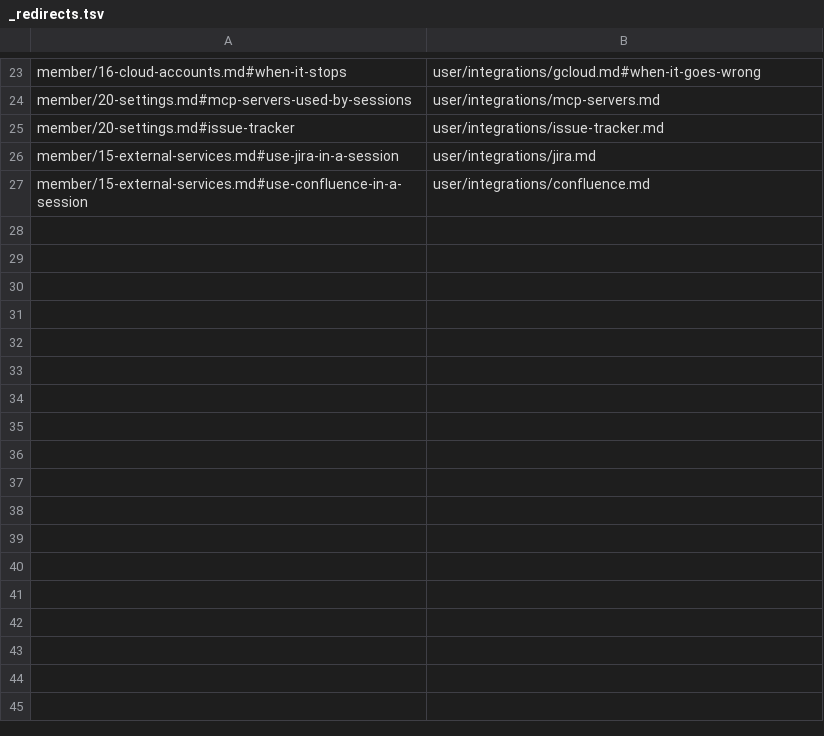
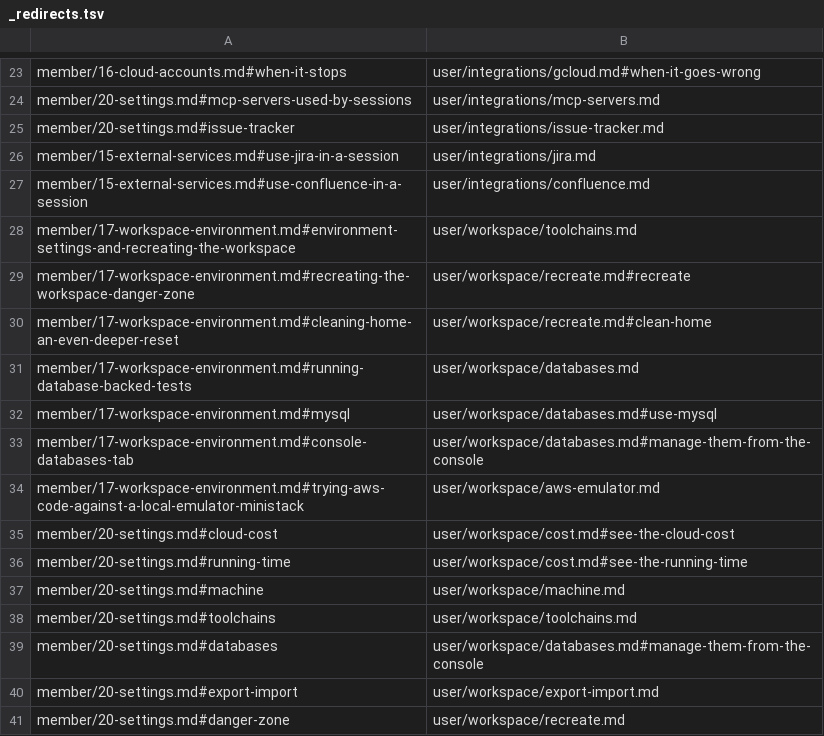
Before and after one commit to k-k1/agent-fleet, a TSV file: guide/_redirects.tsv, drawn as a sheet; only a part is shown, gaps mark what is left out; the diff names each change by its address in the sheet, - before the commit and + after, or states it on an @@ line.

```diff
--- a/guide/_redirects.tsv
+++ b/guide/_redirects.tsv
+row 28: member/17-workspace-environment.md#environment-settings-and-recreating-the-workspace | user/workspace/toolchains.md
+row 29: member/17-workspace-environment.md#recreating-the-workspace-danger-zone | user/workspace/recreate.md#recreate
+row 30: member/17-workspace-environment.md#cleaning-home-an-even-deeper-reset | user/workspace/recreate.md#clean-home
+row 31: member/17-workspace-environment.md#running-database-backed-tests | user/workspace/databases.md
+row 32: member/17-workspace-environment.md#mysql | user/workspace/databases.md#use-mysql
+row 33: member/17-workspace-environment.md#console-databases-tab | user/workspace/databases.md#manage-them-from-the-console
+row 34: member/17-workspace-environment.md#trying-aws-code-against-a-local-emulator-ministack | user/workspace/aws-emulator.md
+row 35: member/20-settings.md#cloud-cost | user/workspace/cost.md#see-the-cloud-cost
+row 36: member/20-settings.md#running-time | user/workspace/cost.md#see-the-running-time
+row 37: member/20-settings.md#machine | user/workspace/machine.md
+row 38: member/20-settings.md#toolchains | user/workspace/toolchains.md
+row 39: member/20-settings.md#databases | user/workspace/databases.md#manage-them-from-the-console
+row 40: member/20-settings.md#export-import | user/workspace/export-import.md
+row 41: member/20-settings.md#danger-zone | user/workspace/recreate.md
```
Also changed, not shown: 38 other files.
